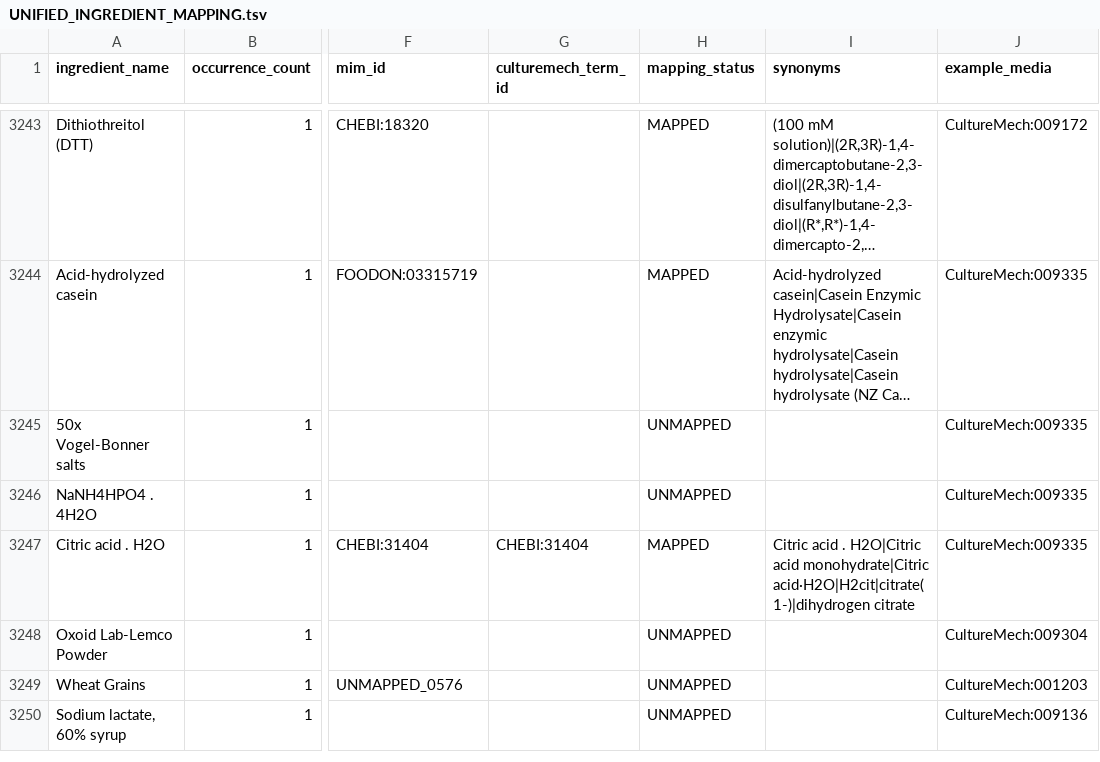
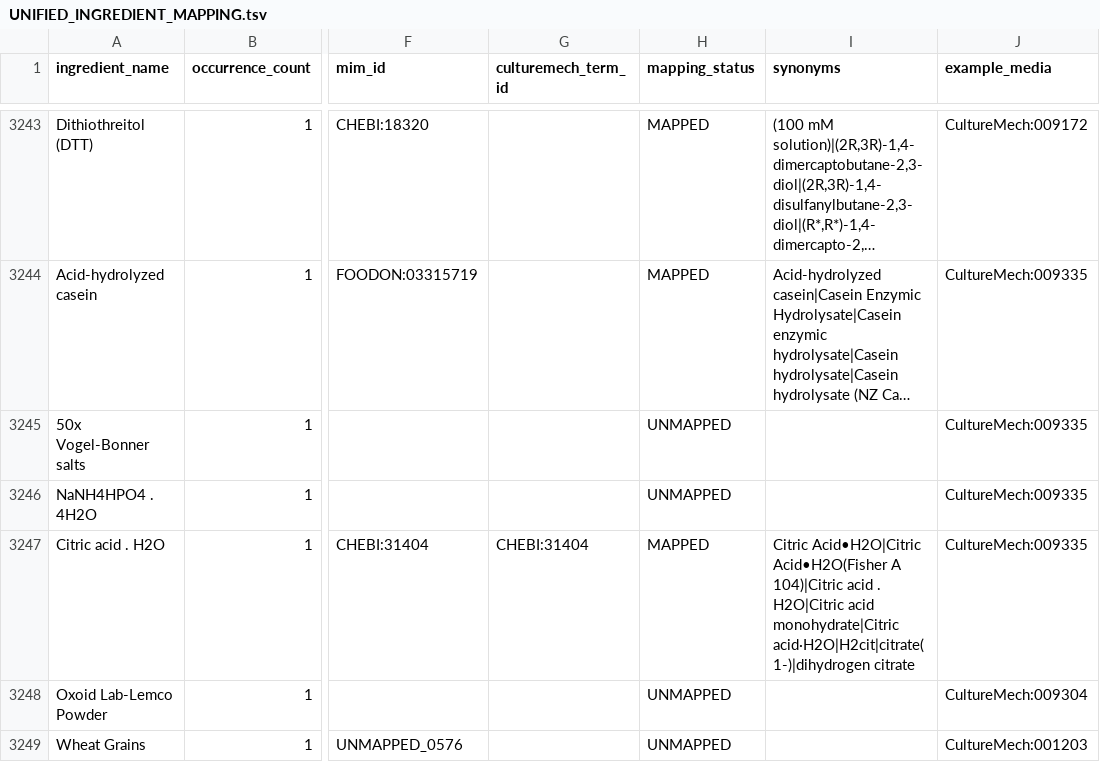
Before and after one commit to CultureBotAI/MediaIngredientMech, a TSV file: UNIFIED_INGREDIENT_MAPPING.tsv, drawn as a sheet; only a part is shown, gaps mark what is left out; the shorter side is filled out with more unchanged rows; long unchanged cells end in …; the diff covers the shown part only; the diff names each change by its address in the sheet, - before the commit and + after, or states it on an @@ line.

```diff
--- a/UNIFIED_INGREDIENT_MAPPING.tsv
+++ b/UNIFIED_INGREDIENT_MAPPING.tsv
-I3247 (synonyms): Citric acid .…
+I3247 (synonyms): Citric Acid•H2O|Citric Acid•H2O(Fisher A 104)|Citric acid .…
```
Also changed, not shown: 10 edited cells elsewhere in this file, 7 other files.
